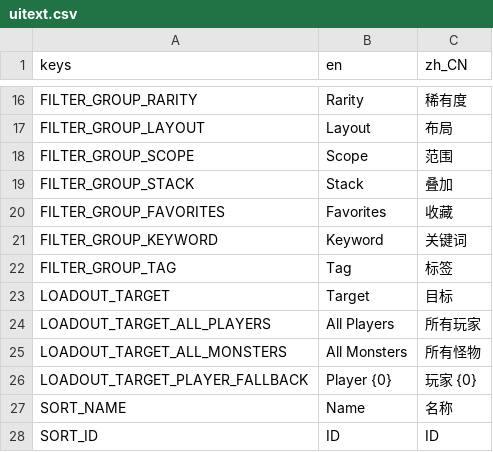
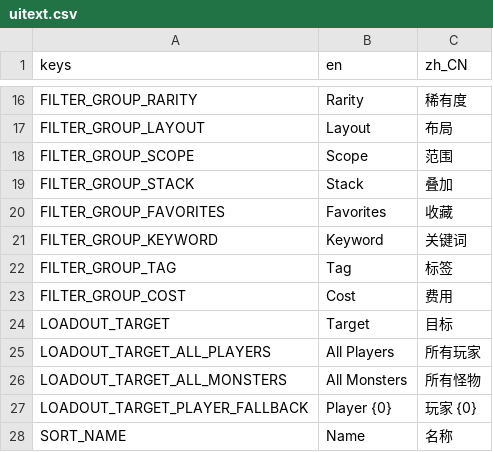
Before and after one commit to qw2341/Loadout-Mod-2, a CSV file: Loadout/localization/uitext.csv, drawn as a sheet; only a part is shown, gaps mark what is left out; the shorter side is filled out with more unchanged rows.

Commit message:
Added a cost filter to the card printer

```diff
--- a/Loadout/localization/uitext.csv
+++ b/Loadout/localization/uitext.csv
@@ -22,2 +22,3 @@ FILTER_GROUP_KEYWORD,Keyword,关键词
 FILTER_GROUP_TAG,Tag,标签
+FILTER_GROUP_COST,Cost,费用
 LOADOUT_TARGET,Target,目标
```
Also changed, not shown: 4 other files.
